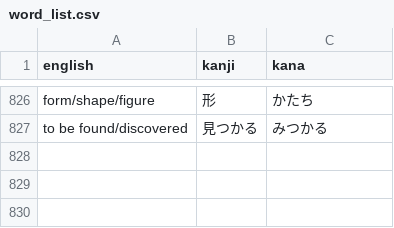
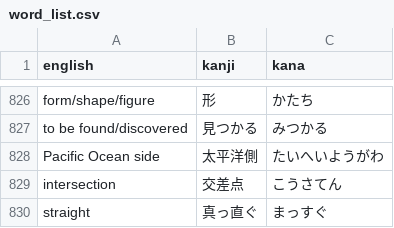
Before and after one commit to DJTakushi/Kanji_quizzer, a CSV file: word_list.csv, drawn as a sheet; only a part is shown, gaps mark what is left out.

Commit message:
added words

```diff
--- a/word_list.csv
+++ b/word_list.csv
@@ -827 +827,4 @@ form/shape/figure,形,かたち
 to be found/discovered,見つかる,みつかる
+Pacific Ocean side,太平洋側,たいへいようがわ
+intersection,交差点,こうさてん
+straight,真っ直ぐ,まっすぐ
```
